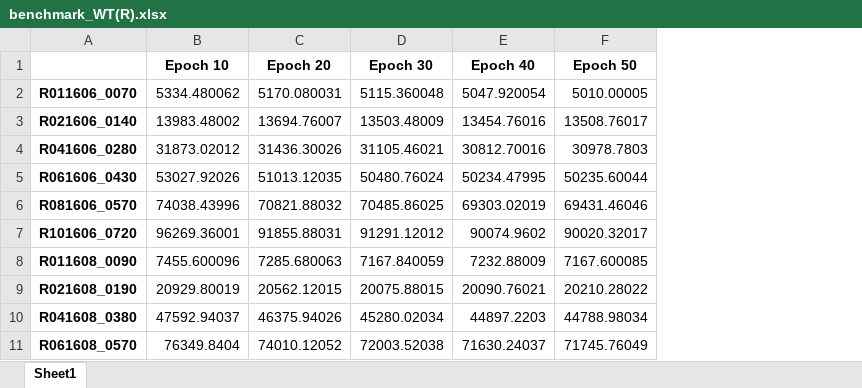
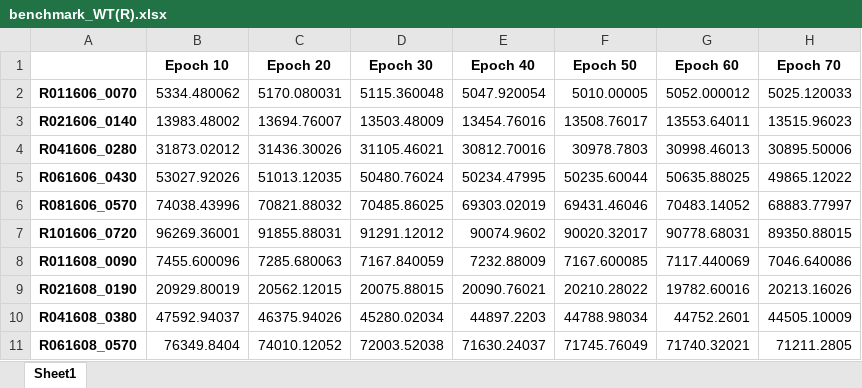
Before and after one commit to operagang/CRP_RL, an Excel workbook: results/20250227_160246/benchmark_WT(R).xlsx, sheet Sheet1, drawn as a sheet; values as stored, in another font and other column widths than the file's, no borders; the diff names each change by its address in the sheet, - before the commit and + after, or states it on an @@ line.

```diff
--- a/results/20250227_160246/benchmark_WT(R).xlsx (sheet Sheet1)
+++ b/results/20250227_160246/benchmark_WT(R).xlsx (sheet Sheet1)
+column G (Epoch 60), rows 2-11: 5052.000012 | 13553.64011 | 30998.46013 | 50635.88025 | 70483.14052 | 90778.68031 | 7117.440069 | 19782.60016 | 44752.2601 | 71740.32021
+column H (Epoch 70), rows 2-11: 5025.120033 | 13515.96023 | 30895.50006 | 49865.12022 | 68883.77997 | 89350.88015 | 7046.640086 | 20213.16026 | 44505.10009 | 71211.2805
```
Also changed, not shown: results/20250227_160246/benchmark_moves(R).xlsx, 1 other file.
